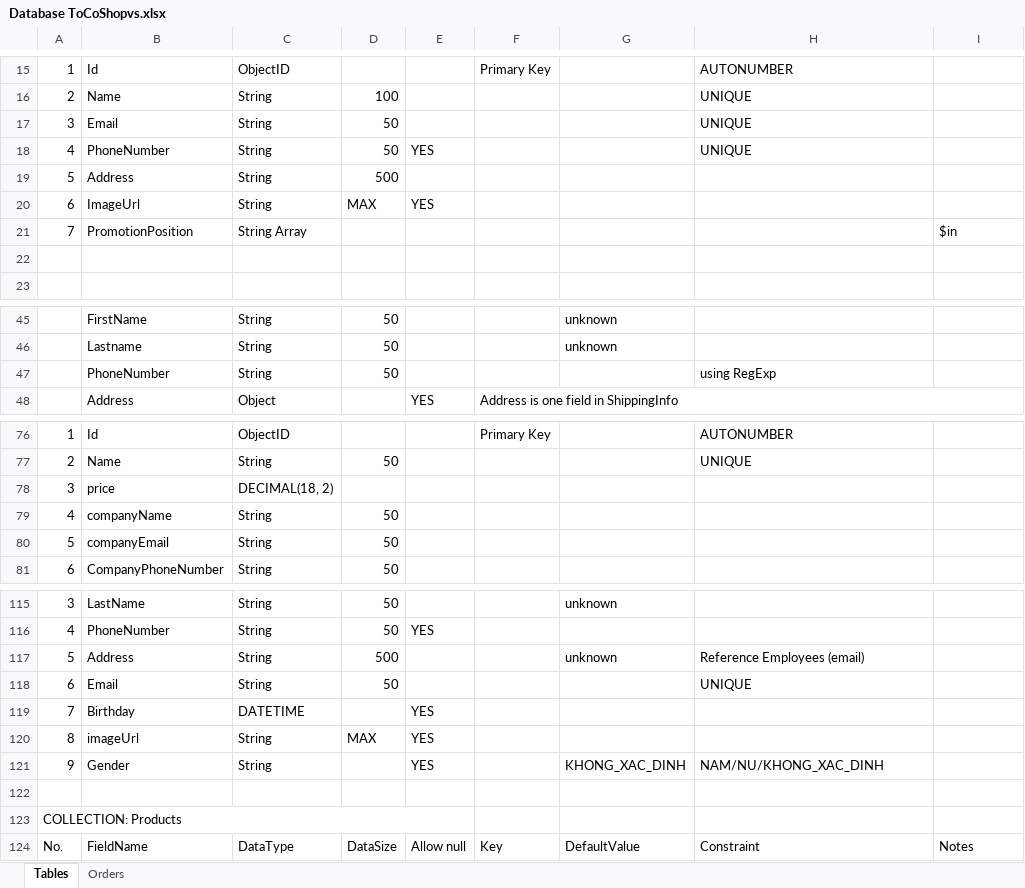
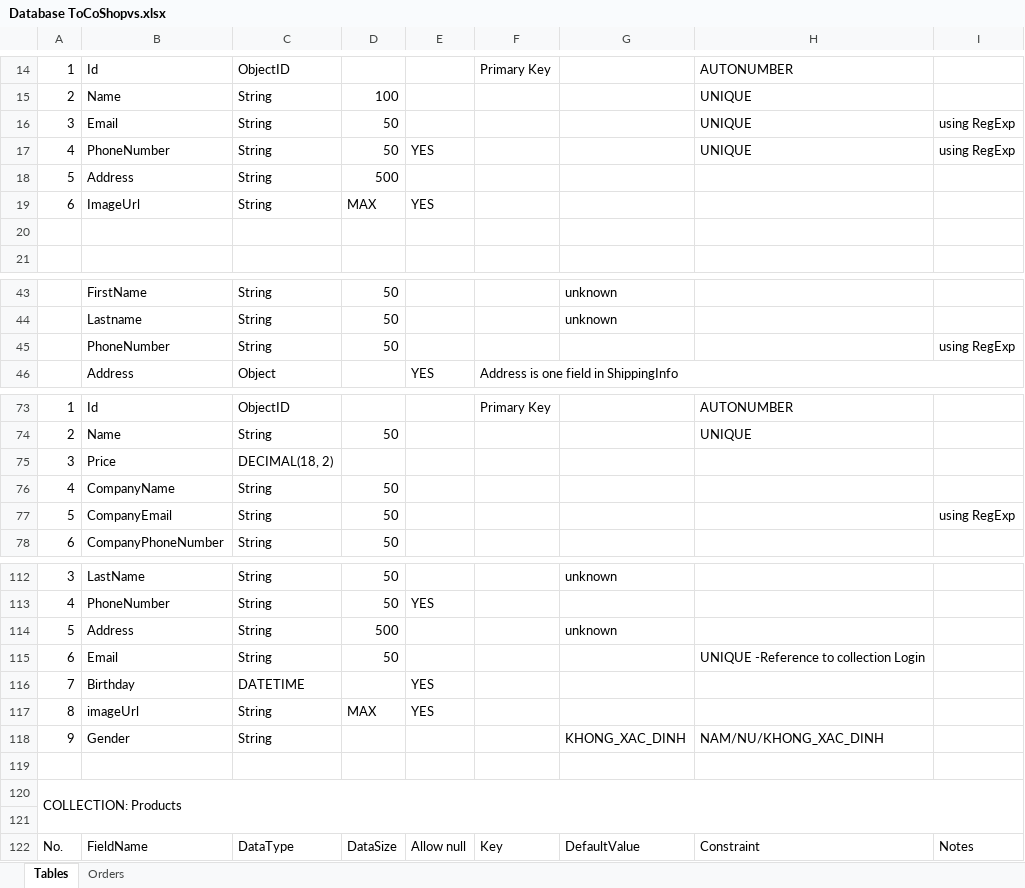
Before and after one commit to ThanhTu26092002/ToCoShop, an Excel workbook: Database ToCoShopvs.xlsx, sheet Tables, drawn as a sheet; only a part is shown, gaps mark what is left out; values as stored, in another font and other column widths than the file's, no cell formats; removed rows and columns are numbered as before the commit, all else as after; the diff covers the shown part only; the diff names each change by its address in the sheet, - before the commit and + after, or states it on an @@ line.

```diff
--- a/Database ToCoShopvs.xlsx (sheet Tables)
+++ b/Database ToCoShopvs.xlsx (sheet Tables)
-I16:I17: (empty)
+I16:I17: using RegExp
-row 21: 7 | PromotionPosition | String Array |  |  |  |  |  | $in
-H45: using RegExp
+H45: (empty)
-I45: (empty)
+I45: using RegExp
-B75: price
+B75: Price
-B76: companyName
+B76: CompanyName
-B77: companyEmail
+B77: CompanyEmail
-I77: (empty)
+I77: using RegExp
-H114: Reference Employees (email)
+H114: (empty)
-H115: UNIQUE
+H115: UNIQUE -Reference to collection Login
-E118: YES
+E118: (empty)
-A123:E123 merged
+A120:I121 merged
+row 121: (empty)
```
Also changed, not shown: 1 added row, 3 removed rows, 1 moved row, 20 edited cells and merged cells elsewhere in this sheet, cell formats, formulas that keep their value, 13 other files.
